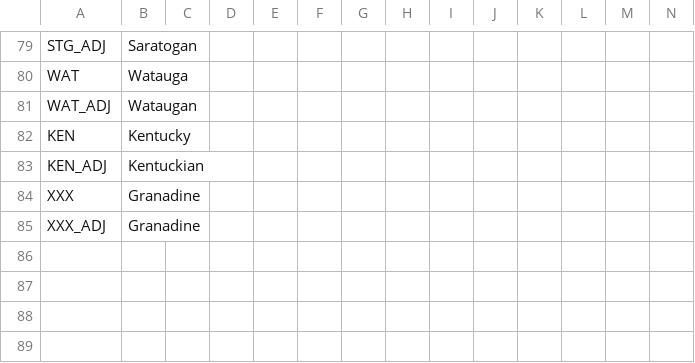
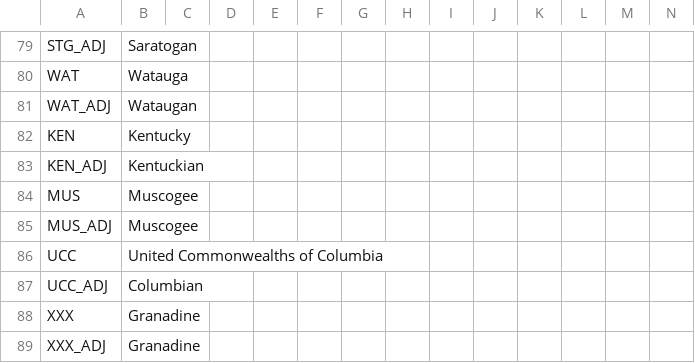
Before and after one commit to ericsundberg/DividedWeStand, a CSV file: localisation/DWS_countries.csv, drawn as a sheet; only a part is shown, gaps mark what is left out; the diff names each change by its address in the sheet, - before the commit and + after, or states it on an @@ line.

```diff
--- a/localisation/DWS_countries.csv
+++ b/localisation/DWS_countries.csv
+row 84: MUS | Muscogee
+row 85: MUS_ADJ | Muscogee
+row 86: UCC | United Commonwealths of Columbia
+row 87: UCC_ADJ | Columbian
```
Also changed, not shown: localisation/DWS_map.csv, map/definition.csv, 37 other files.
